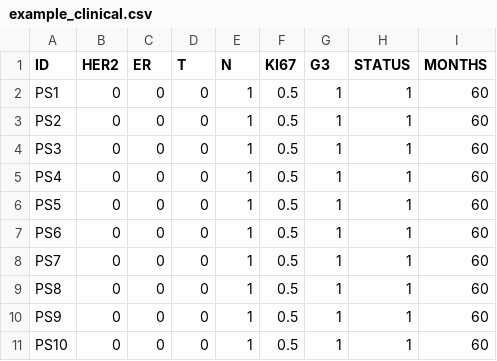
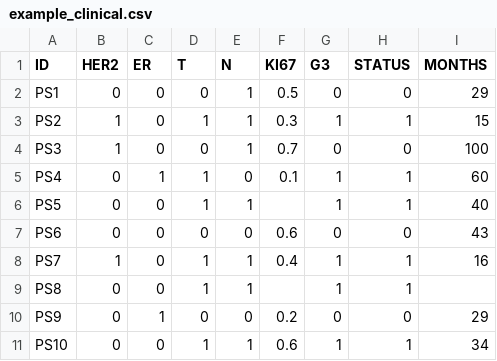
Before and after one commit to WangLabHKUST/MOPCR, a CSV file: example/example_clinical.csv, drawn as a sheet.

Commit message:
Add files via upload

```diff
--- a/example/example_clinical.csv
+++ b/example/example_clinical.csv
@@ -1,11 +1,11 @@
 ID,HER2,ER,T,N,KI67,G3,STATUS,MONTHS
-PS1,0,0,0,1,0.5,1,1,60
-PS2,0,0,0,1,0.5,1,1,60
-PS3,0,0,0,1,0.5,1,1,60
-PS4,0,0,0,1,0.5,1,1,60
-PS5,0,0,0,1,0.5,1,1,60
-PS6,0,0,0,1,0.5,1,1,60
-PS7,0,0,0,1,0.5,1,1,60
-PS8,0,0,0,1,0.5,1,1,60
-PS9,0,0,0,1,0.5,1,1,60
-PS10,0,0,0,1,0.5,1,1,60
+PS1,0,0,0,1,0.5,0,0,29
+PS2,1,0,1,1,0.3,1,1,15
+PS3,1,0,0,1,0.7,0,0,100
+PS4,0,1,1,0,0.1,1,1,60
+PS5,0,0,1,1,,1,1,40
+PS6,0,0,0,0,0.6,0,0,43
+PS7,1,0,1,1,0.4,1,1,16
+PS8,0,0,1,1,,1,1,
+PS9,0,1,0,0,0.2,0,0,29
+PS10,0,0,1,1,0.6,1,1,34
```
